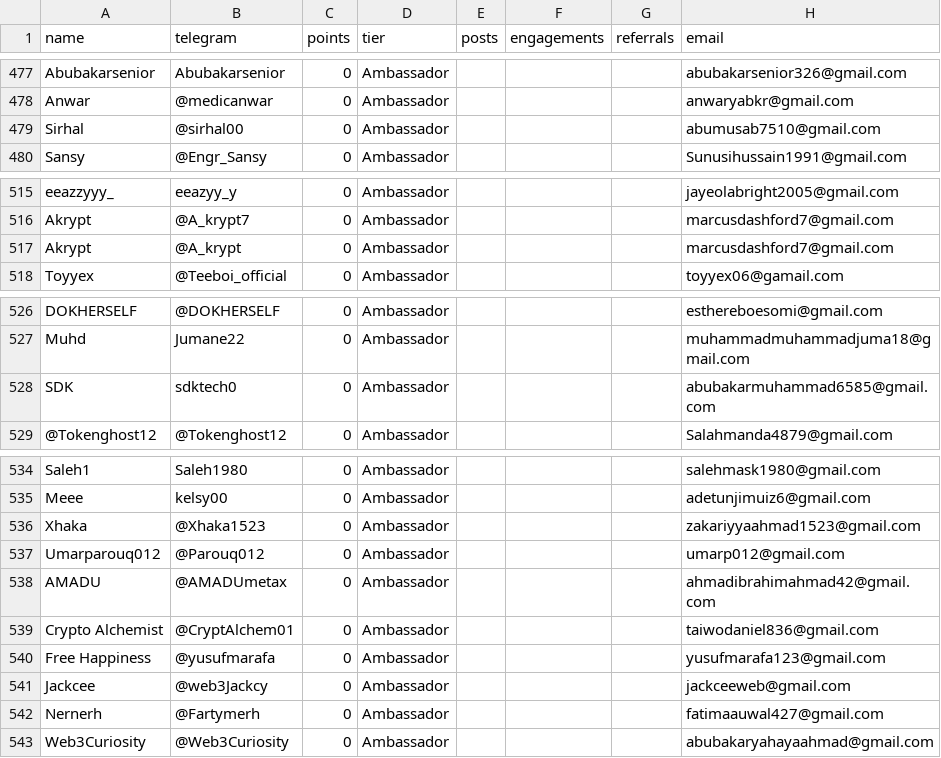
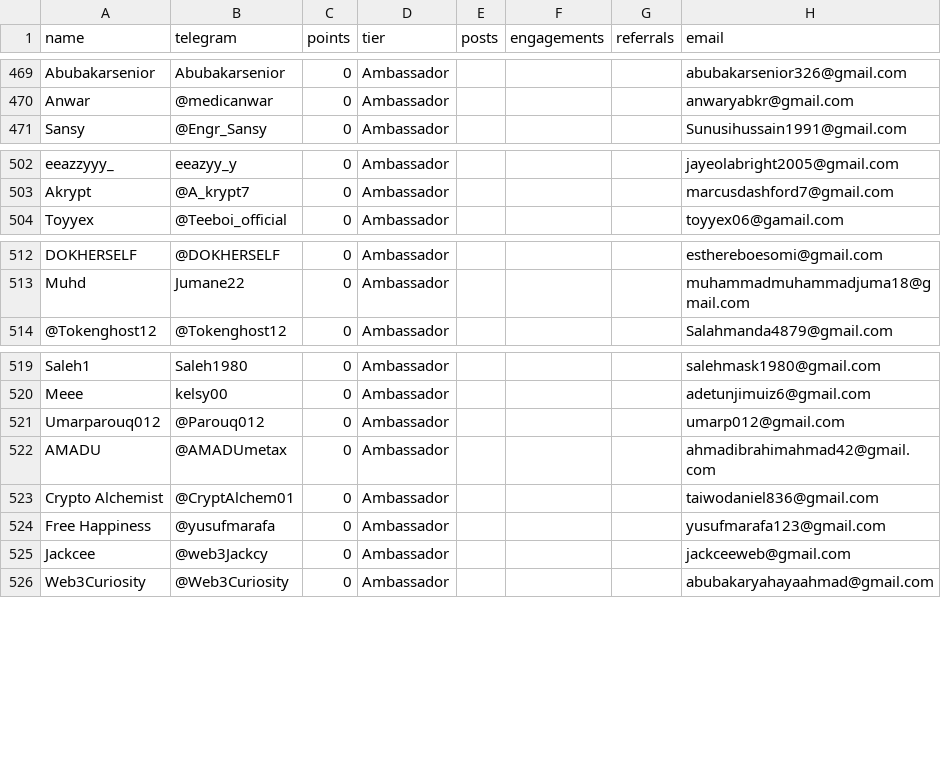
Before and after one commit to devel0x/electronero, a CSV file: ambassadors/fastapi-ambassador-leaderboard/data/leaderboard.csv, drawn as a sheet; only a part is shown, gaps mark what is left out; the diff covers the shown part only; the diff names each change by its address in the sheet, - before the commit and + after, or states it on an @@ line.

```diff
--- a/ambassadors/fastapi-ambassador-leaderboard/data/leaderboard.csv
+++ b/ambassadors/fastapi-ambassador-leaderboard/data/leaderboard.csv
-row 479: Sirhal | @sirhal00 | 0 | Ambassador |  |  |  | abumusab7510@gmail.com
-row 517: Akrypt | @A_krypt | 0 | Ambassador |  |  |  | marcusdashford7@gmail.com
-row 528: SDK | sdktech0 | 0 | Ambassador |  |  |  | abubakarmuhammad6585@gmail.com
-row 536: Xhaka | @Xhaka1523 | 0 | Ambassador |  |  |  | zakariyyaahmad1523@gmail.com
-row 542: Nernerh | @Fartymerh | 0 | Ambassador |  |  |  | fatimaauwal427@gmail.com
```
Also changed, not shown: 15 removed rows elsewhere in this file.
